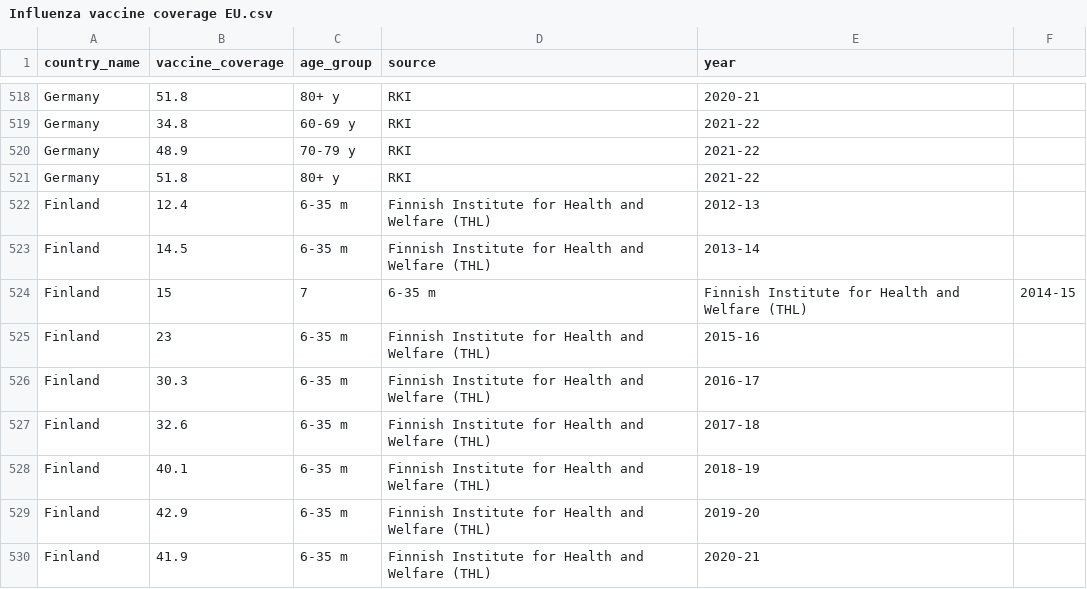
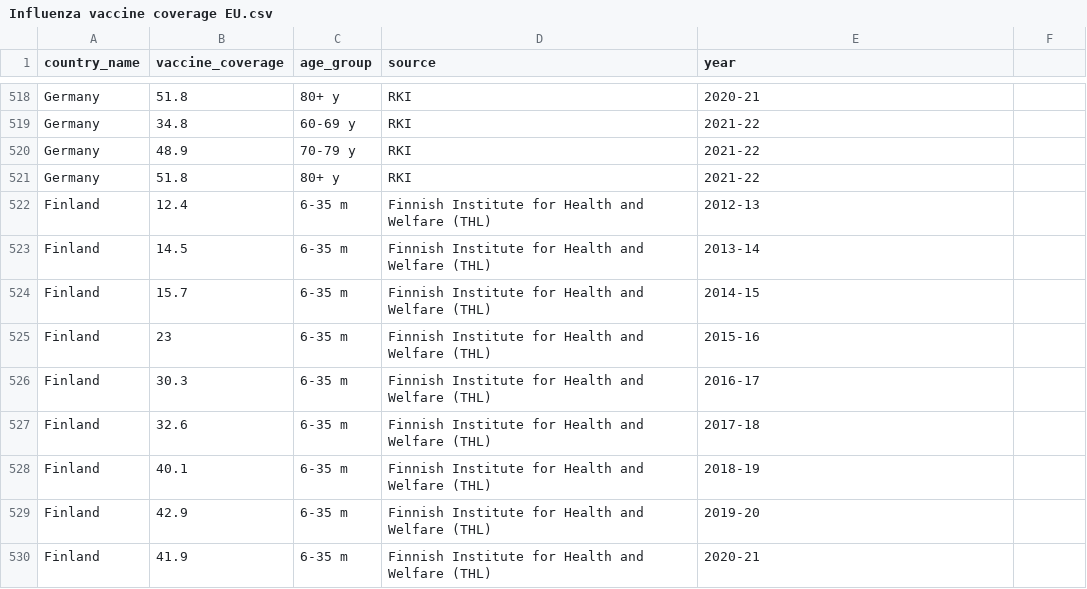
Before and after one commit to european-modelling-hubs/RespiCompass, a CSV file: auxiliary-data/influenza/vaccination/raw-data/Influenza vaccine coverage EU.csv (was auxiliary-data/influenza/vaccination/Influenza vaccine coverage EU.csv), drawn as a sheet; only a part is shown, gaps mark what is left out.

Commit message:
influenza vax data

```diff
--- a/auxiliary-data/influenza/vaccination/Influenza vaccine coverage EU.csv
+++ b/auxiliary-data/influenza/vaccination/raw-data/Influenza vaccine coverage EU.csv
@@ -523,3 +523,3 @@ Finland,12.4,6-35 m, Finnish Institute for Health and Welfare (THL) ,2012-13
 Finland,14.5,6-35 m, Finnish Institute for Health and Welfare (THL) ,2013-14
-Finland,15,7,6-35 m, Finnish Institute for Health and Welfare (THL) ,2014-15
+Finland,15.7,6-35 m, Finnish Institute for Health and Welfare (THL) ,2014-15
 Finland,23,6-35 m, Finnish Institute for Health and Welfare (THL) ,2015-16
```
Also changed, not shown: 3 other files.
